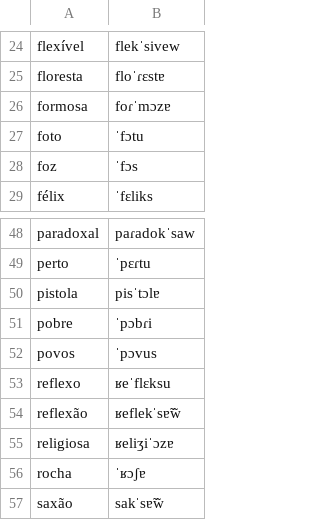
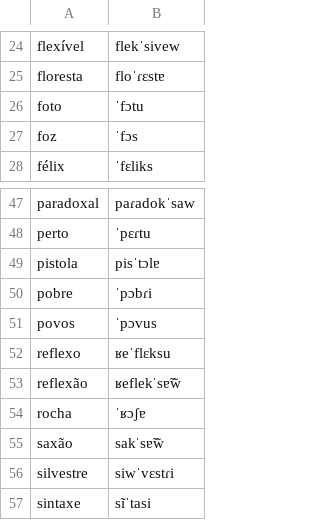
Before and after one commit to TigreGotico/o2i-lexicons, a TSV file: o2i_lexicons/data/pt-BR/nilc.tsv, drawn as a sheet; only a part is shown, gaps mark what is left out; the shorter side is filled out with more unchanged rows; the diff names each change by its address in the sheet, - before the commit and + after, or states it on an @@ line.

```diff
--- a/o2i_lexicons/data/pt-BR/nilc.tsv
+++ b/o2i_lexicons/data/pt-BR/nilc.tsv
-row 26: formosa | foɾˈmɔzɐ
-row 55: religiosa | ʁeliʒiˈɔzɐ
```
Also changed, not shown: o2i_lexicons/data/patches/pt-PT/infopedia.tsv, o2i_lexicons/data/pt-PT/infopedia.tsv, 4 other files.
